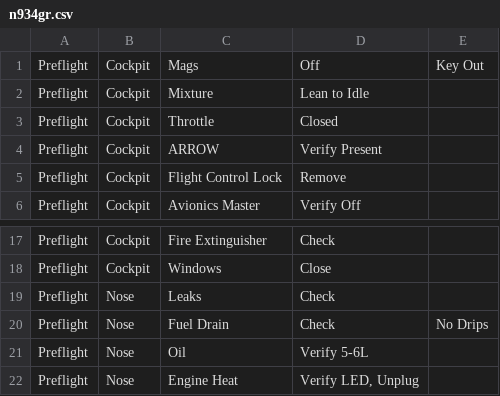
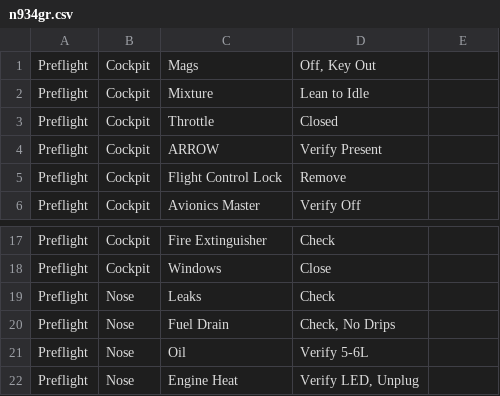
Before and after one commit to freerobby/aviation-checklist, a CSV file: public/assets/checklists/n934gr.csv, drawn as a sheet; only a part is shown, gaps mark what is left out.

Commit message:
Fix invalid rows of CSV.

```diff
--- a/public/assets/checklists/n934gr.csv
+++ b/public/assets/checklists/n934gr.csv
@@ -1,2 +1,2 @@
-Preflight,Cockpit,Mags,Off,Key Out
+Preflight,Cockpit,Mags,"Off, Key Out"
 Preflight,Cockpit,Mixture,Lean to Idle
@@ -19,3 +19,3 @@ Preflight,Cockpit,Windows,Close
 Preflight,Nose,Leaks,Check
-Preflight,Nose,Fuel Drain,Check,No Drips
+Preflight,Nose,Fuel Drain,"Check, No Drips"
 Preflight,Nose,Oil,Verify 5-6L
```
